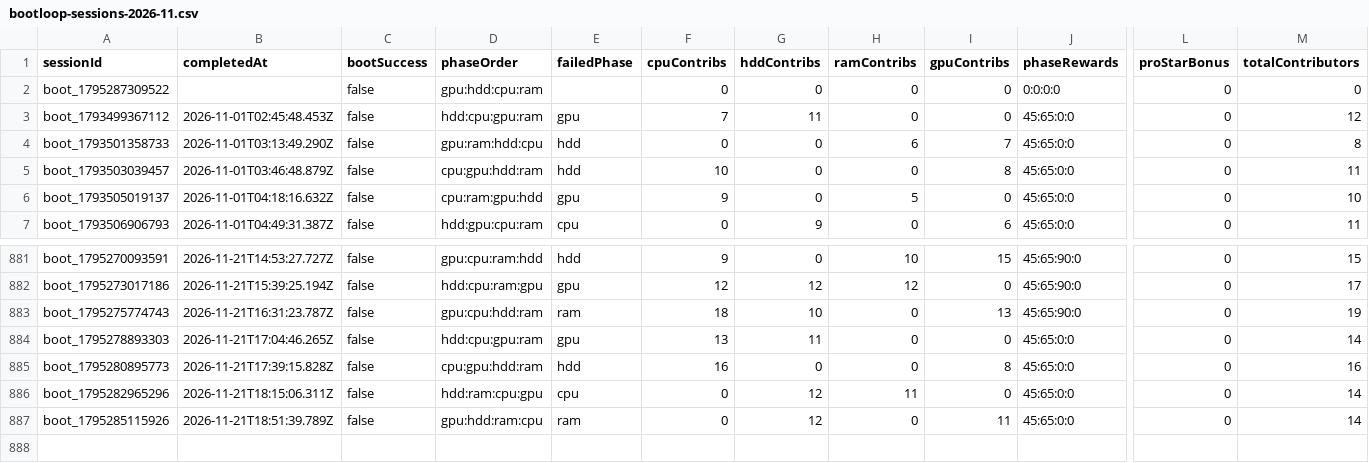
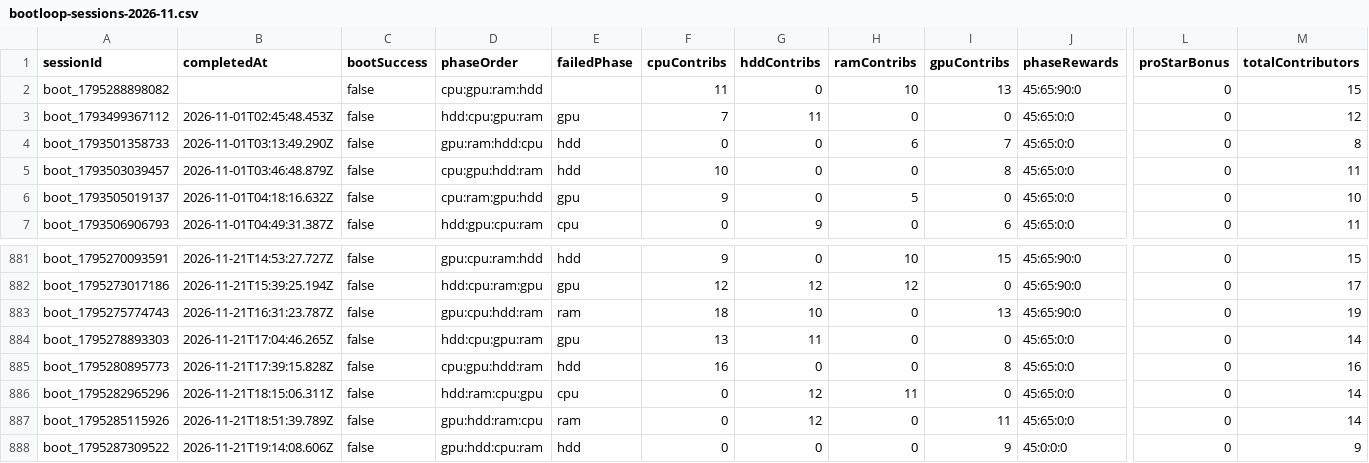
Before and after one commit to zosky/zoskyCube-archive, a CSV file: data/bootloop-sessions-2026-11.csv, drawn as a sheet; only a part is shown, gaps mark what is left out; removed rows and columns are numbered as before the commit, all else as after; rows hold the shown columns only; the diff names each change by its address in the sheet, - before the commit and + after, or states it on an @@ line.

```diff
--- a/data/bootloop-sessions-2026-11.csv
+++ b/data/bootloop-sessions-2026-11.csv
-row 2: boot_1795287309522 |  | false | gpu:hdd:cpu:ram |  | 0 | 0 | 0 | 0 | 0:0:0:0 | 0 | 0
+row 2: boot_1795288898082 |  | false | cpu:gpu:ram:hdd |  | 11 | 0 | 10 | 13 | 45:65:90:0 | 0 | 15
+row 888: boot_1795287309522 | 2026-11-21T19:14:08.606Z | false | gpu:hdd:cpu:ram | hdd | 0 | 0 | 0 | 9 | 45:0:0:0 | 0 | 9
```
Also changed, not shown: data/bootloop-handouts-2026-11.csv, data/gauntlet-votes-2026-11.csv, 4 other files.
